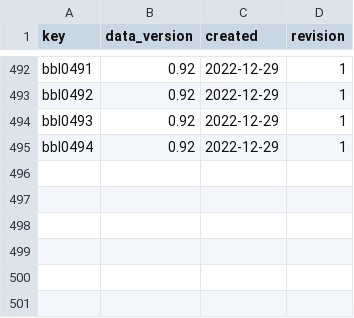
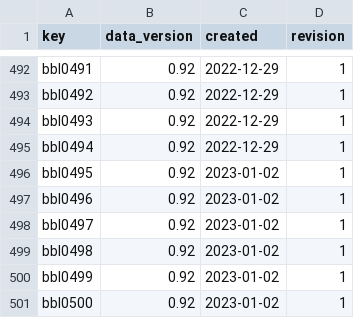
Before and after one commit to sawlachintan/cricket_data, a CSV file: bbl_data/meta_df.csv, drawn as a sheet; only a part is shown, gaps mark what is left out; the diff names each change by its address in the sheet, - before the commit and + after, or states it on an @@ line.

```diff
--- a/bbl_data/meta_df.csv
+++ b/bbl_data/meta_df.csv
+row 496: bbl0495 | 0.92 | 2023-01-02 | 1
+row 497: bbl0496 | 0.92 | 2023-01-02 | 1
+row 498: bbl0497 | 0.92 | 2023-01-02 | 1
+row 499: bbl0498 | 0.92 | 2023-01-02 | 1
+row 500: bbl0499 | 0.92 | 2023-01-02 | 1
+row 501: bbl0500 | 0.92 | 2023-01-02 | 1
```
Also changed, not shown: bbl_data/info_df.csv, bbl_data/outcome_df.csv, 6 other files.
